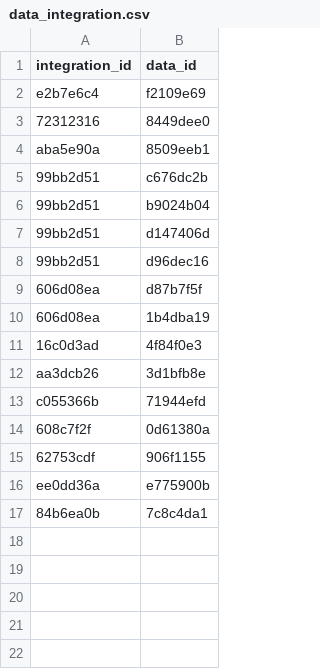
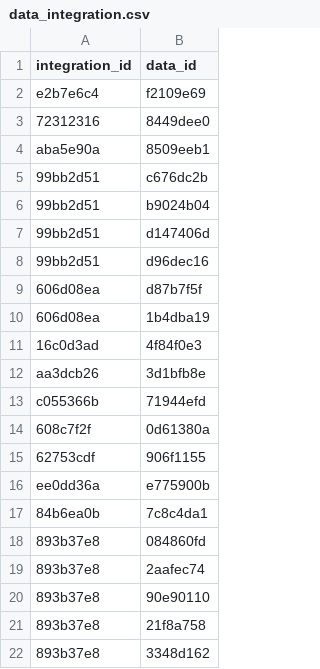
Before and after one commit to Ecosystem-Assessments/pipedat, a CSV file: inst/extdata/data_integration.csv, drawn as a sheet; the diff names each change by its address in the sheet, - before the commit and + after, or states it on an @@ line.

```diff
--- a/inst/extdata/data_integration.csv
+++ b/inst/extdata/data_integration.csv
+row 18: 893b37e8 | 084860fd
+row 19: 893b37e8 | 2aafec74
+row 20: 893b37e8 | 90e90110
+row 21: 893b37e8 | 21f8a758
+row 22: 893b37e8 | 3348d162
```
Also changed, not shown: inst/extdata/files_integrated.csv, inst/extdata/pipeline.csv, 3 other files.
